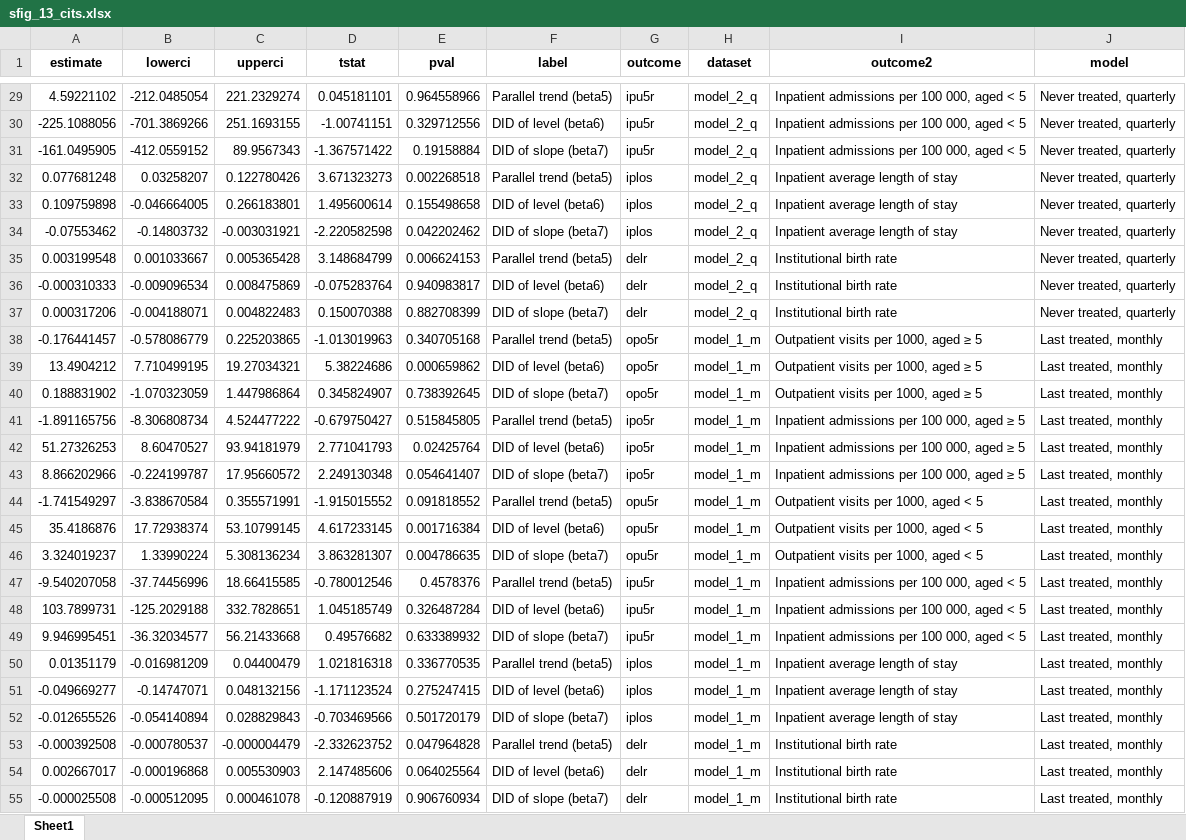
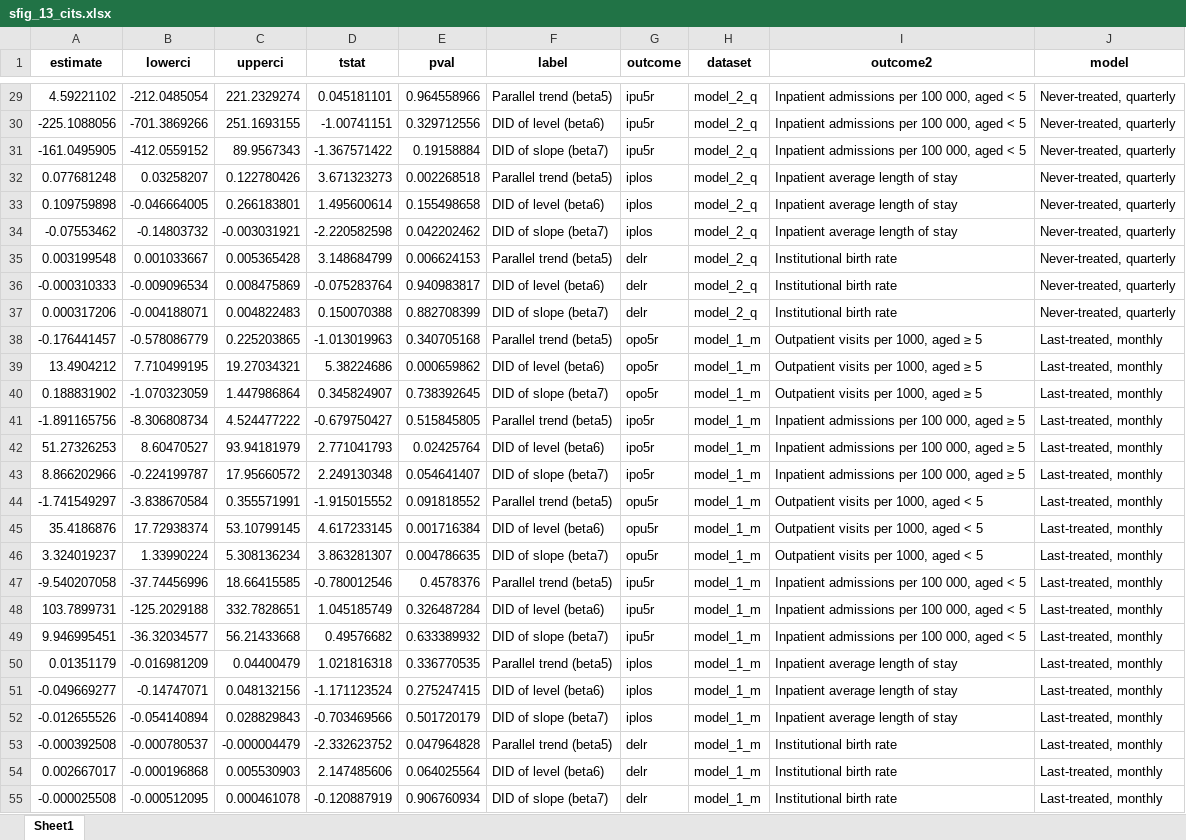
Before and after one commit to sekeundanielyu/lao_nhi, an Excel workbook: 1 NHI impact/output/sfig_13_cits.xlsx, sheet Sheet1, drawn as a sheet; only a part is shown, gaps mark what is left out; values as stored, in another font and other column widths than the file's, no borders; the diff covers the shown part only; the diff names each change by its address in the sheet, - before the commit and + after, or states it on an @@ line.

```diff
--- a/1 NHI impact/output/sfig_13_cits.xlsx (sheet Sheet1)
+++ b/1 NHI impact/output/sfig_13_cits.xlsx (sheet Sheet1)
-J29:J37 (model): Never treated, quarterly
+J29:J37 (model): Never-treated, quarterly
-J38:J55 (model): Last treated, monthly
+J38:J55 (model): Last-treated, monthly
```
Also changed, not shown: 45 edited cells elsewhere in this sheet.
